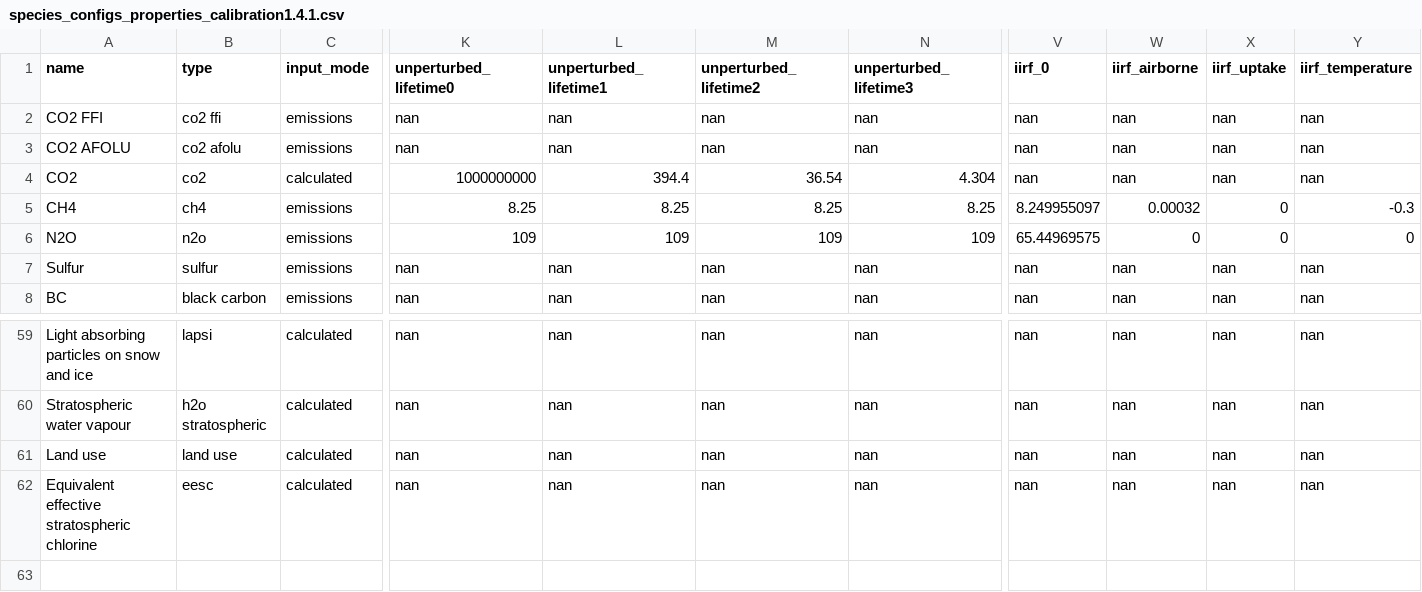
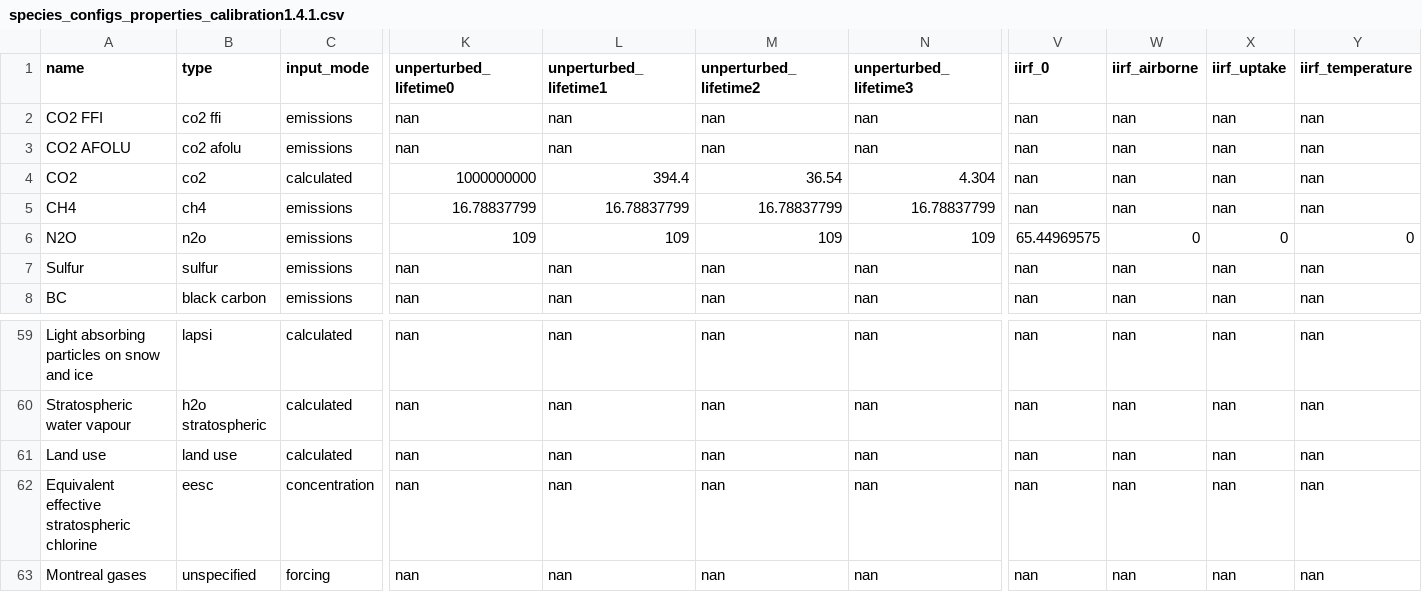
Before and after one commit to setupelz/repl_2023_carbondebt, a CSV file: Data/fairparams/species_configs_properties_calibration1.4.1.csv, drawn as a sheet; only a part is shown, gaps mark what is left out; rows hold the shown columns only; the diff names each change by its address in the sheet, - before the commit and + after, or states it on an @@ line.

```diff
--- a/Data/fairparams/species_configs_properties_calibration1.4.1.csv
+++ b/Data/fairparams/species_configs_properties_calibration1.4.1.csv
-K5 (unperturbed_lifetime0): 8.25
+K5 (unperturbed_lifetime0): 16.78837799
-L5 (unperturbed_lifetime1): 8.25
+L5 (unperturbed_lifetime1): 16.78837799
-M5 (unperturbed_lifetime2): 8.25
+M5 (unperturbed_lifetime2): 16.78837799
-N5 (unperturbed_lifetime3): 8.25
+N5 (unperturbed_lifetime3): 16.78837799
-V5 (iirf_0): 8.249955097
+V5 (iirf_0): nan
-W5 (iirf_airborne): 0.00032
+W5 (iirf_airborne): nan
-X5 (iirf_uptake): 0
+X5 (iirf_uptake): nan
-Y5 (iirf_temperature): -0.3
+Y5 (iirf_temperature): nan
-C62 (input_mode): calculated
+C62 (input_mode): concentration
+row 63: Montreal gases | unspecified | forcing | nan | nan | nan | nan | nan | nan | nan | nan
```
Also changed, not shown: Data/fairparams/species_configs_properties_calibration1.4.1_subset.csv, 5 other files.
